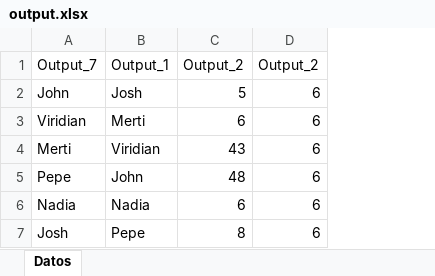
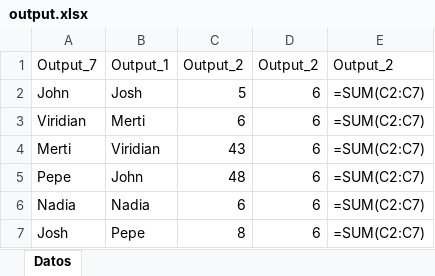
Before and after one commit to christopher-pedraza/NAEVYS, an Excel workbook: code/output.xlsx, sheet Datos, drawn as a sheet; values as stored, in another font and other column widths than the file's, no borders; formulas without a stored value are shown as written; the diff names each change by its address in the sheet, - before the commit and + after, or states it on an @@ line.

Commit message:
Imprimir formulas basicas a Excel

```diff
--- a/code/output.xlsx (sheet Datos)
+++ b/code/output.xlsx (sheet Datos)
+column E, rows 1-7: Output_2 | =SUM(C2:C7) | =SUM(C2:C7) | =SUM(C2:C7) | =SUM(C2:C7) | =SUM(C2:C7) | =SUM(C2:C7)
```
Also changed, not shown: 2 other files.
